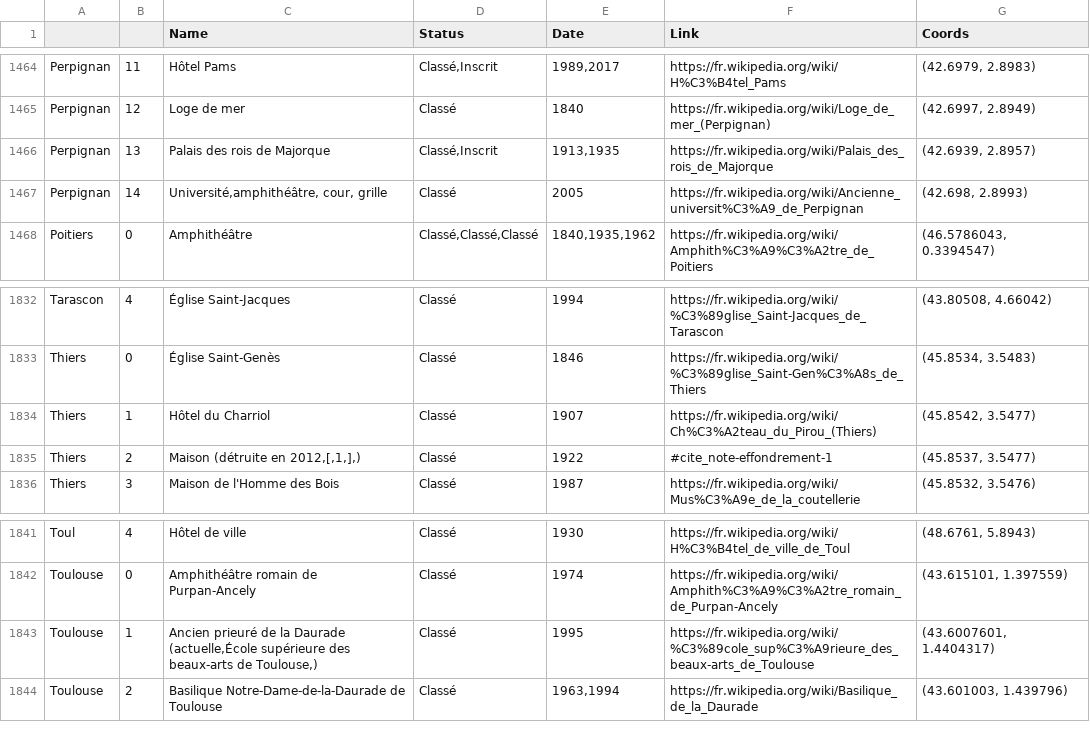
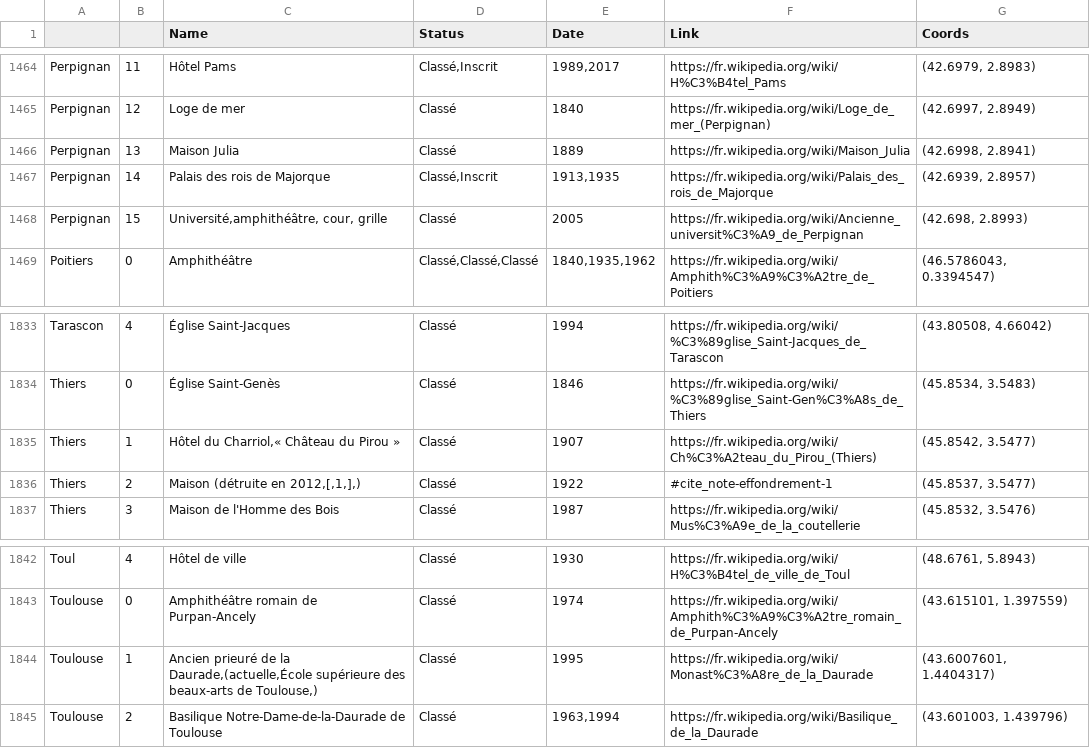
Before and after one commit to Firas11993/Datavis, a CSV file: data/_monuments.csv, drawn as a sheet; only a part is shown, gaps mark what is left out.

Commit message:
add wikipedia description

```diff
--- a/data/_monuments.csv
+++ b/data/_monuments.csv
@@ -1465,4 +1465,5 @@ Perpignan,11,Hôtel Pams,"Classé,Inscrit","1989,2017",https://fr.wikipedia.org/
 Perpignan,12,Loge de mer,Classé,1840,https://fr.wikipedia.org/wiki/Loge_de_mer_(Perpignan),"(42.6997, 2.8949)"
-Perpignan,13,Palais des rois de Majorque,"Classé,Inscrit","1913,1935",https://fr.wikipedia.org/wiki/Palais_des_rois_de_Majorque,"(42.6939, 2.8957)"
-Perpignan,14,"Université,amphithéâtre, cour, grille",Classé,2005,https://fr.wikipedia.org/wiki/Ancienne_universit%C3%A9_de_Perpignan,"(42.698, 2.8993)"
+Perpignan,13,Maison Julia,Classé,1889,https://fr.wikipedia.org/wiki/Maison_Julia,"(42.6998, 2.8941)"
+Perpignan,14,Palais des rois de Majorque,"Classé,Inscrit","1913,1935",https://fr.wikipedia.org/wiki/Palais_des_rois_de_Majorque,"(42.6939, 2.8957)"
+Perpignan,15,"Université,amphithéâtre, cour, grille",Classé,2005,https://fr.wikipedia.org/wiki/Ancienne_universit%C3%A9_de_Perpignan,"(42.698, 2.8993)"
 Poitiers,0,Amphithéâtre,"Classé,Classé,Classé","1840,1935,1962",https://fr.wikipedia.org/wiki/Amphith%C3%A9%C3%A2tre_de_Poitiers,"(46.5786043, 0.3394547)"
@@ -1833,3 +1834,3 @@ Tarascon,4,Église Saint-Jacques,Classé,1994,https://fr.wikipedia.org/wiki/%C3%
 Thiers,0,Église Saint-Genès,Classé,1846,https://fr.wikipedia.org/wiki/%C3%89glise_Saint-Gen%C3%A8s_de_Thiers,"(45.8534, 3.5483)"
-Thiers,1,Hôtel du Charriol,Classé,1907,https://fr.wikipedia.org/wiki/Ch%C3%A2teau_du_Pirou_(Thiers),"(45.8542, 3.5477)"
+Thiers,1,"Hôtel du Charriol,« Château du Pirou »",Classé,1907,https://fr.wikipedia.org/wiki/Ch%C3%A2teau_du_Pirou_(Thiers),"(45.8542, 3.5477)"
 Thiers,2,"Maison (détruite en 2012,[,1,],)",Classé,1922,#cite_note-effondrement-1,"(45.8537, 3.5477)"
@@ -1842,3 +1843,3 @@ Toul,4,Hôtel de ville,Classé,1930,https://fr.wikipedia.org/wiki/H%C3%B4tel_de_
 Toulouse,0,Amphithéâtre romain de Purpan-Ancely,Classé,1974,https://fr.wikipedia.org/wiki/Amphith%C3%A9%C3%A2tre_romain_de_Purpan-Ancely,"(43.615101, 1.397559)"
-Toulouse,1,"Ancien prieuré de la Daurade (actuelle,École supérieure des beaux-arts de Toulouse,)",Classé,1995,https://fr.wikipedia.org/wiki/%C3%89cole_sup%C3%A9rieure_des_beaux-arts_de_Toulouse,"(43.6007601, 1.4404317)"
+Toulouse,1,"Ancien prieuré de la Daurade,(actuelle,École supérieure des beaux-arts de Toulouse,)",Classé,1995,https://fr.wikipedia.org/wiki/Monast%C3%A8re_de_la_Daurade,"(43.6007601, 1.4404317)"
 Toulouse,2,Basilique Notre-Dame-de-la-Daurade de Toulouse,Classé,"1963,1994",https://fr.wikipedia.org/wiki/Basilique_de_la_Daurade,"(43.601003, 1.439796)"
```
Also changed, not shown: 4 other files.
